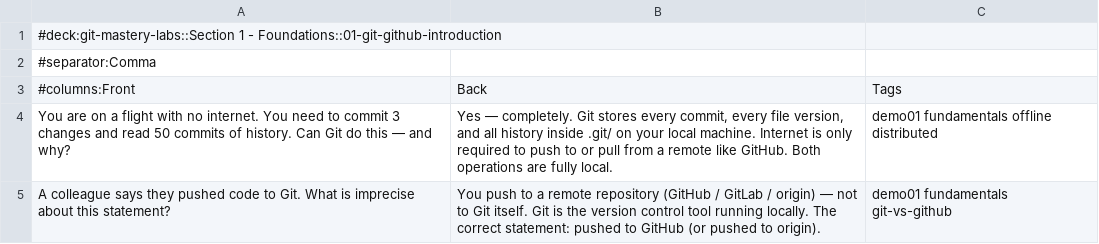
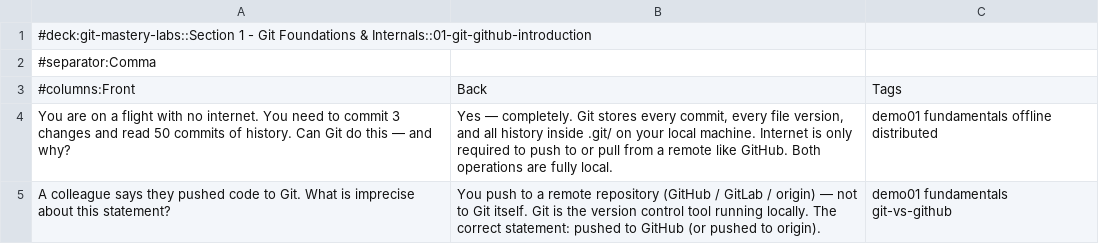
Before and after one commit to rselvantech/git-mastery-labs, a CSV file: 01-git-github-introduction/01-git-github-introduction-anki.csv, drawn as a sheet; only a part is shown.

Commit message:
fix(git-mastery-labs): Demo 01/02/03 - Anki cards title corrected path: 01-git-github-introduction path: 02-git-internals-object-model path: 03-sha1-object-storage

```diff
--- a/01-git-github-introduction/01-git-github-introduction-anki.csv
+++ b/01-git-github-introduction/01-git-github-introduction-anki.csv
@@ -1,2 +1,2 @@
-#deck:git-mastery-labs::Section 1 - Foundations::01-git-github-introduction
+#deck:git-mastery-labs::Section 1 - Git Foundations & Internals::01-git-github-introduction
 #separator:Comma
```
Also changed, not shown: 02-git-internals-object-model/02-git-internals-object-model-anki.csv, 03-sha1-object-storage/03-sha1-object-storage-anki.csv, 3 other files.
